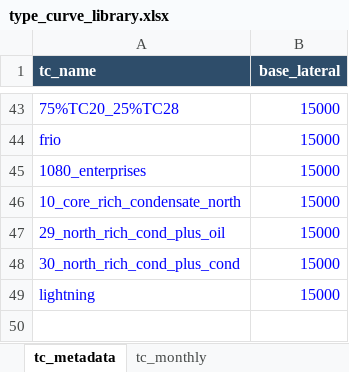
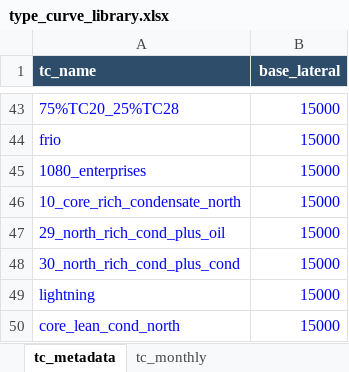
Before and after one commit to mburkegr/Utica-Model-V7, an Excel workbook: type_curve_library.xlsx, sheet tc_metadata, drawn as a sheet; only a part is shown, gaps mark what is left out; values as stored, in another font and other column widths than the file's, no borders; the diff names each change by its address in the sheet, - before the commit and + after, or states it on an @@ line.

```diff
--- a/type_curve_library.xlsx (sheet tc_metadata)
+++ b/type_curve_library.xlsx (sheet tc_metadata)
+row 50: core_lean_cond_north | 15000
```
Also changed, not shown: sheet tc_monthly.
